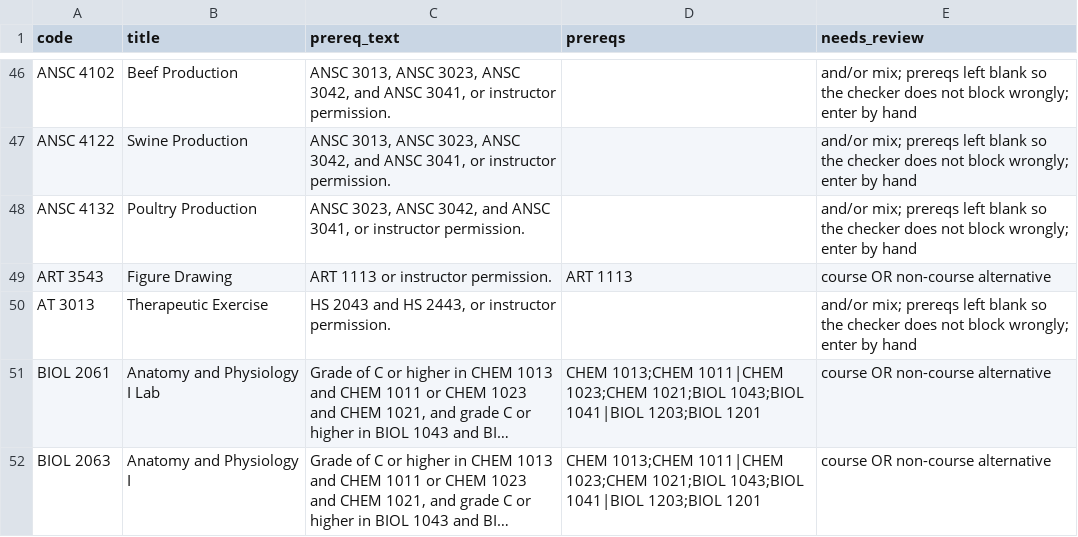
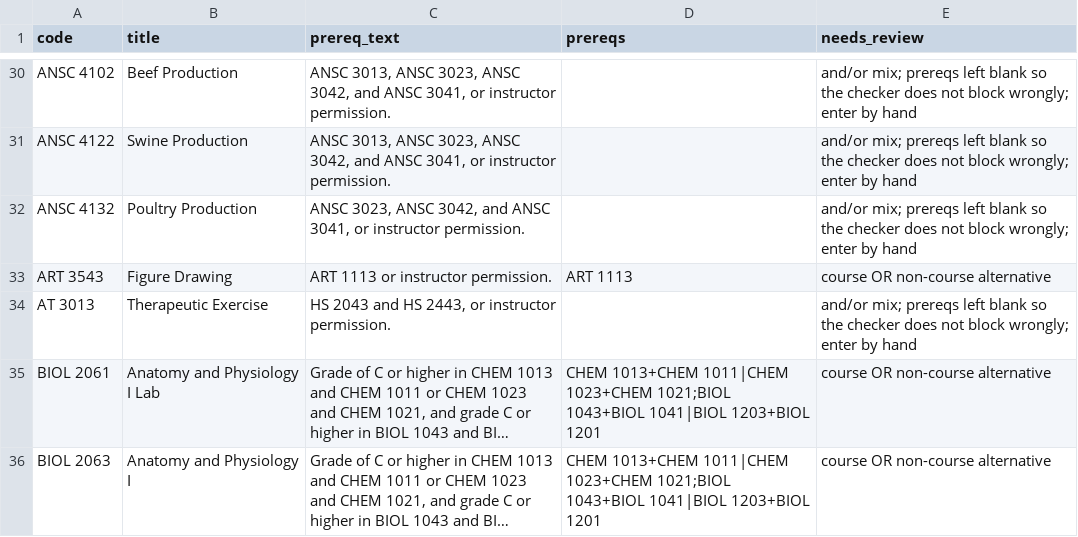
Before and after one commit to huaandy/Flowsaic, a CSV file: data/course_info_needs_review.csv, drawn as a sheet; only a part is shown, gaps mark what is left out; long unchanged cells end in …; addresses are those after the commit; the diff covers the shown part only; the diff names each change by its address in the sheet, - before the commit and + after, or states it on an @@ line.

```diff
--- a/data/course_info_needs_review.csv
+++ b/data/course_info_needs_review.csv
-D35:D36 (prereqs): CHEM 1013;CHEM 1011|CHEM 1023;CHEM 1021;BIOL 1043;BIOL 1041|BIOL 1203;BIOL 1201
+D35:D36 (prereqs): CHEM 1013+CHEM 1011|CHEM 1023+CHEM 1021;BIOL 1043+BIOL 1041|BIOL 1203+BIOL 1201
```
Also changed, not shown: 26 removed rows elsewhere in this file, data/course_info.csv, 46 other files.
